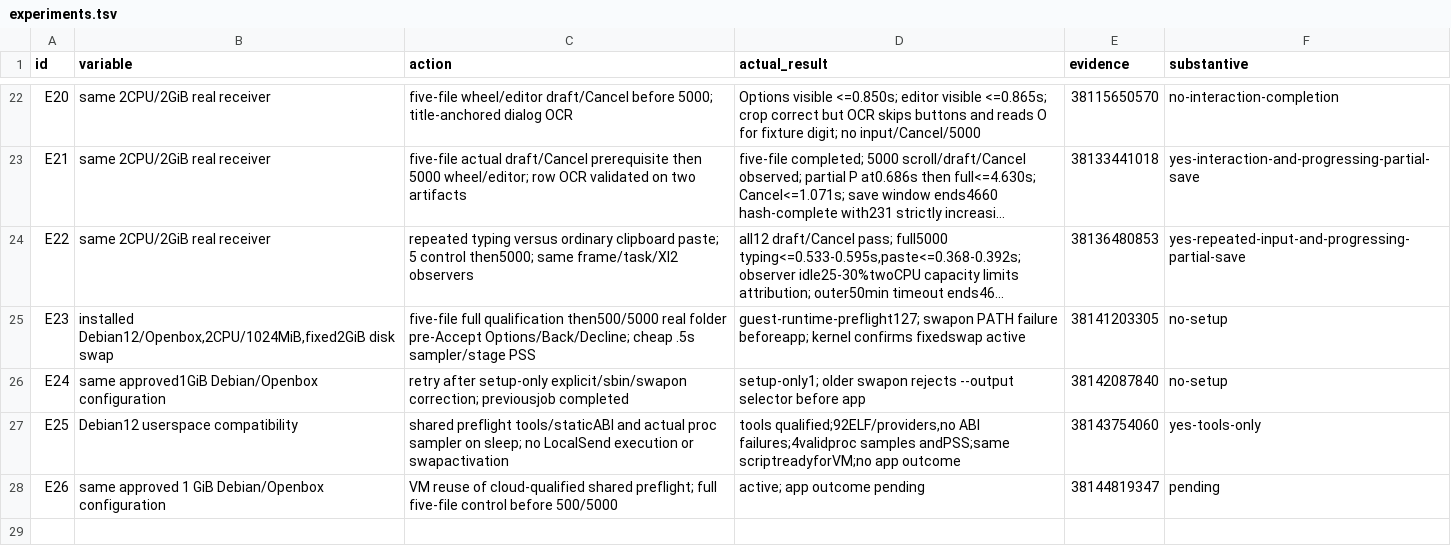
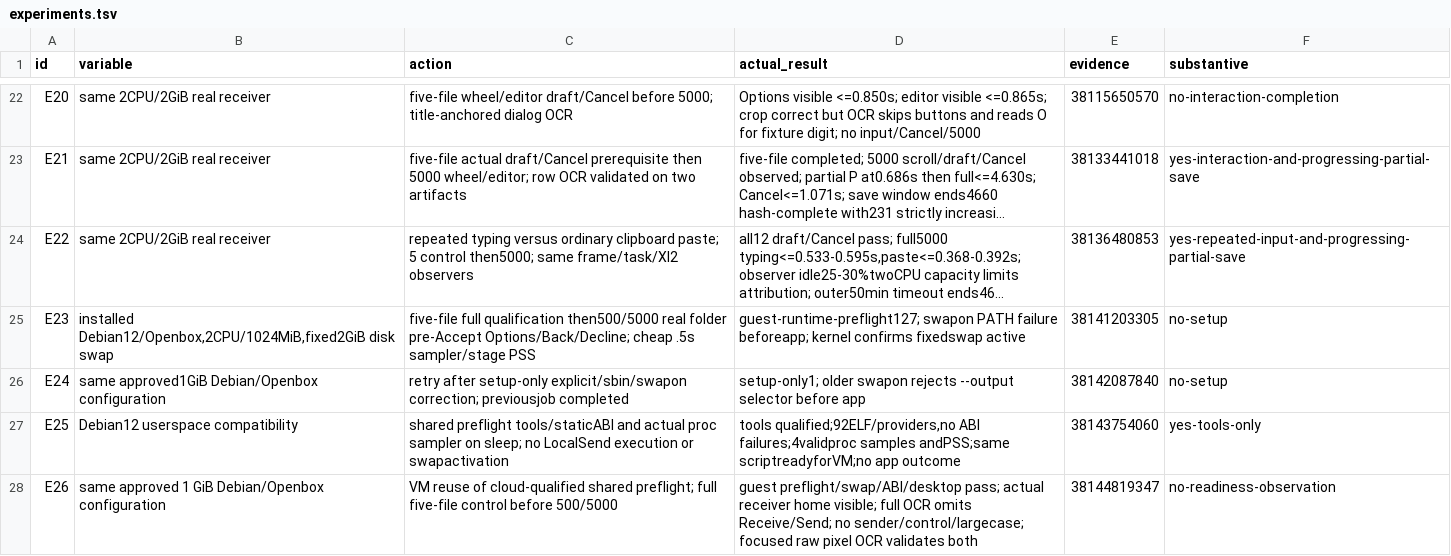
Before and after one commit to ShlomoCode/localsend, a TSV file: evidence/experiments.tsv, drawn as a sheet; only a part is shown, gaps mark what is left out; long unchanged cells end in ….

```diff
--- a/evidence/experiments.tsv
+++ b/evidence/experiments.tsv
@@ -27,2 +27,2 @@ E24	same approved1GiB Debian/Openbox configuration	retry after setup-only explic
 E25	Debian12 userspace compatibility	shared preflight tools/staticABI and actual proc sampler on sleep; no LocalSend execution or swapactivation	tools qualified;92ELF/providers,no ABI failures;4validproc samples andPSS;same scriptreadyforVM;no app outcome	38143754060	yes-tools-only
-E26	same approved 1 GiB Debian/Openbox configuration	VM reuse of cloud-qualified shared preflight; full five-file control before 500/5000	active; app outcome pending	38144819347	pending
+E26	same approved 1 GiB Debian/Openbox configuration	VM reuse of cloud-qualified shared preflight; full five-file control before 500/5000	guest preflight/swap/ABI/desktop pass; actual receiver home visible; full OCR omits Receive/Send; no sender/control/largecase; focused raw pixel OCR validates both	38144819347	no-readiness-observation
```
Also changed, not shown: 9 other files.
